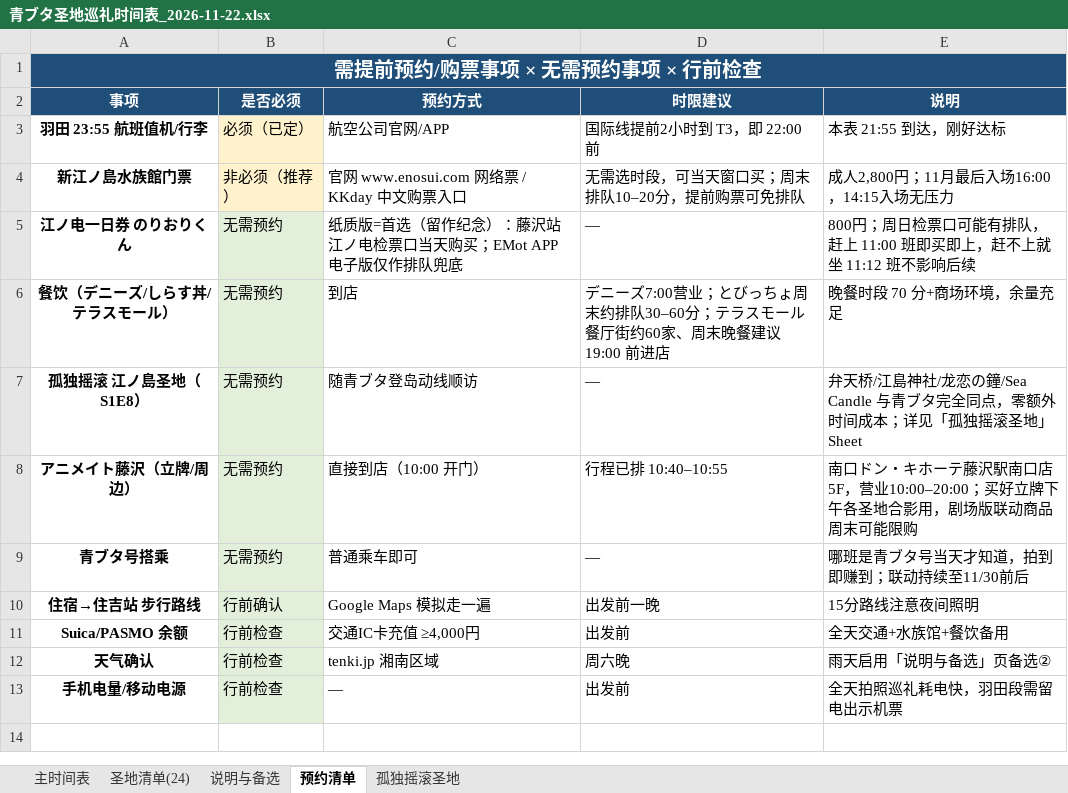
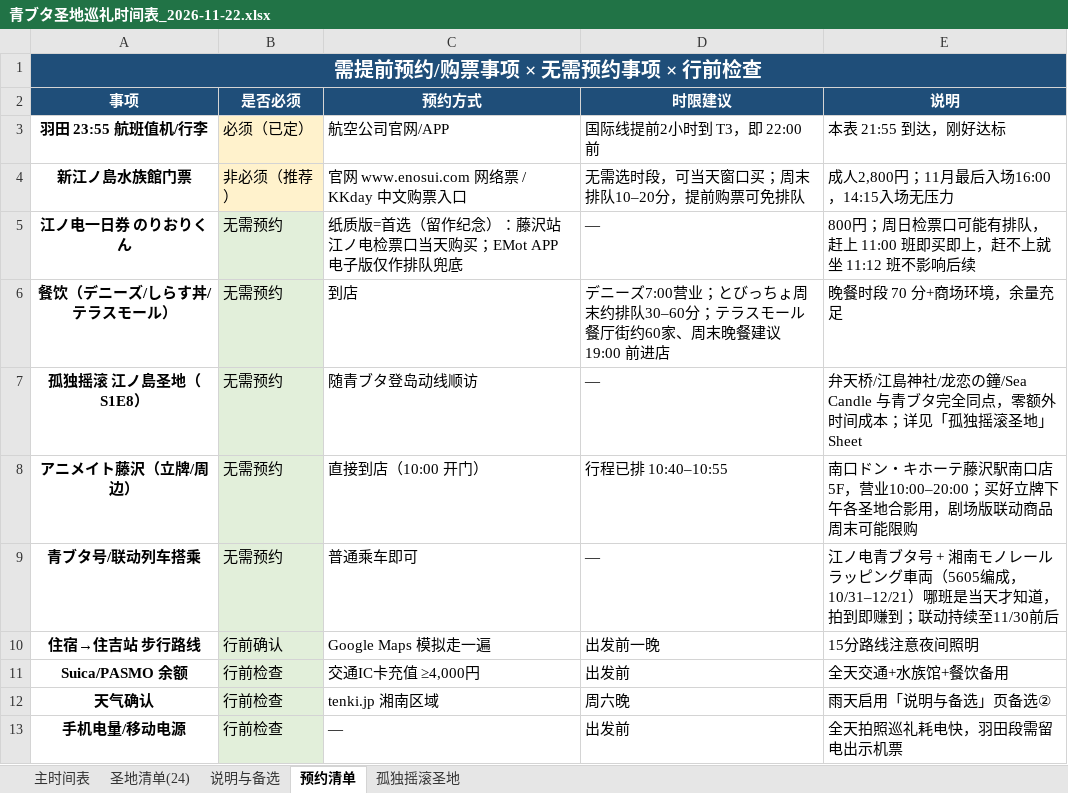
Before and after one commit to fhlm/pages, an Excel workbook: aobuta/青ブタ圣地巡礼时间表_2026-11-22.xlsx, sheet 预约清单, drawn as a sheet; values as stored, in another font and other column widths than the file's, no borders; the diff names each change by its address in the sheet, - before the commit and + after, or states it on an @@ line.

```diff
--- a/aobuta/青ブタ圣地巡礼时间表_2026-11-22.xlsx (sheet 预约清单)
+++ b/aobuta/青ブタ圣地巡礼时间表_2026-11-22.xlsx (sheet 预约清单)
-A9 (事项): 青ブタ号搭乘
+A9 (事项): 青ブタ号/联动列车搭乘
-E9 (说明): 哪班是青ブタ号当天才知…
+E9 (说明): 江ノ电青ブタ号 + 湘南モノレールラッピング車両（5605编成，10/31–12/21）哪班是当天才知…
```
Also changed, not shown: sheet 主时间表, sheet 说明与备选, sheet 圣地清单(24), 3 other files.
